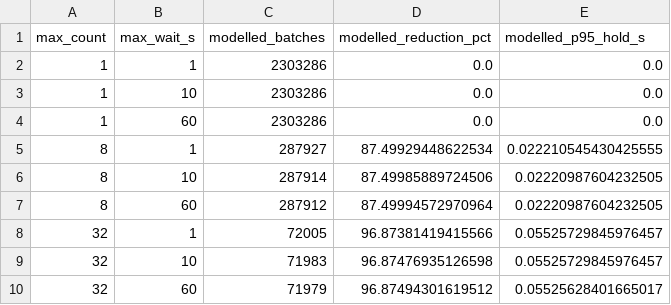
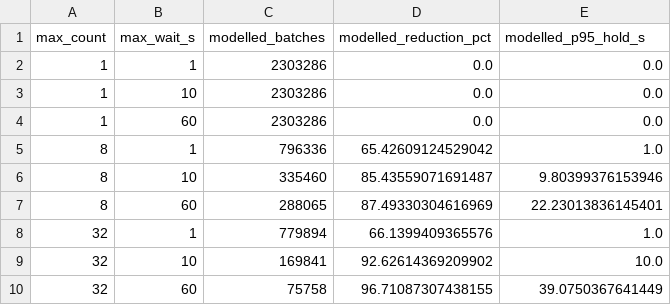
Before and after one commit to sy-thepatterns/frugalmessage, a CSV file: analysis/results/batch_scenarios.csv, drawn as a sheet.

Commit message:
Add trace analysis and portable optimiser study

```diff
--- a/analysis/results/batch_scenarios.csv
+++ b/analysis/results/batch_scenarios.csv
@@ -4,7 +4,7 @@ max_count,max_wait_s,modelled_batches,modelled_reduction_pct,modelled_p95_hold_s
 1,60,2303286,0.0,0.0
-8,1,287927,87.49929448622534,0.022210545430425555
-8,10,287914,87.49985889724506,0.02220987604232505
-8,60,287912,87.49994572970964,0.02220987604232505
-32,1,72005,96.87381419415566,0.05525729845976457
-32,10,71983,96.87476935126598,0.05525729845976457
-32,60,71979,96.87494301619512,0.05525628401665017
+8,1,796336,65.42609124529042,1.0
+8,10,335460,85.43559071691487,9.80399376153946
+8,60,288065,87.49330304616969,22.23013836145401
+32,1,779894,66.1399409365576,1.0
+32,10,169841,92.62614369209902,10.0
+32,60,75758,96.71087307438155,39.0750367641449
```
Also changed, not shown: 48 other files.
